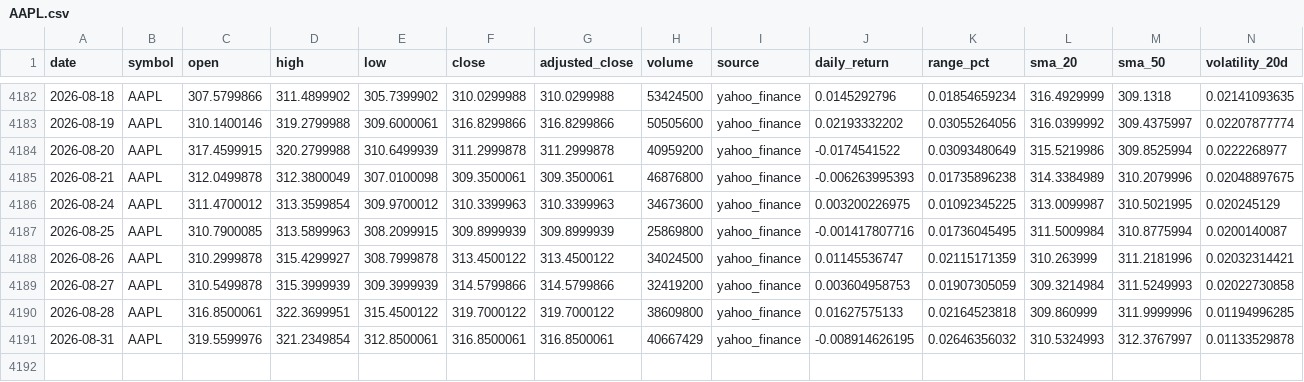
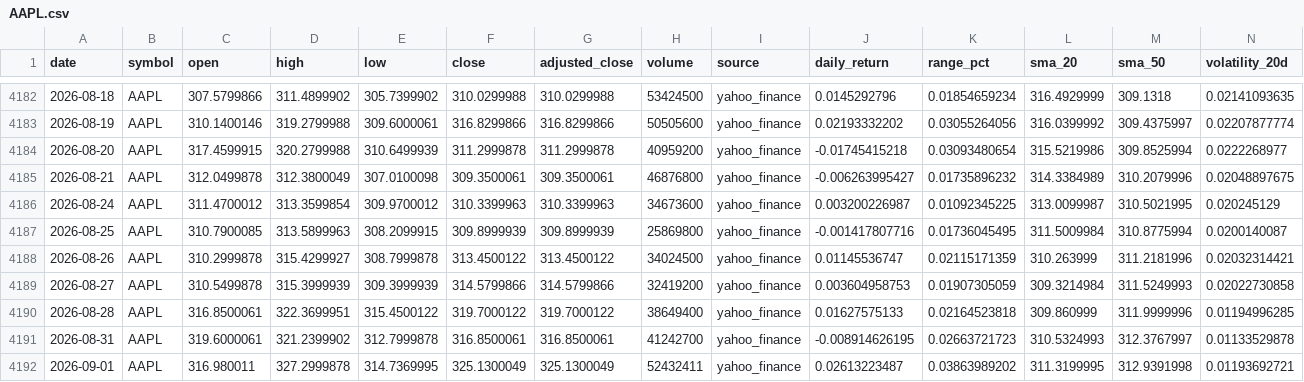
Before and after one commit to abi1010-git/predicting-stock-market-personal-project, a CSV file: data/AAPL.csv, drawn as a sheet; only a part is shown, gaps mark what is left out.

```diff
--- a/data/AAPL.csv
+++ b/data/AAPL.csv
@@ -4183,5 +4183,5 @@ date,symbol,open,high,low,close,adjusted_close,volume,source,daily_return,range_
 2026-08-19,AAPL,310.1400146,319.2799988,309.6000061,316.8299866,316.8299866,50505600,yahoo_finance,0.02193332202,0.03055264056,316.0399992,309.4375997,0.02207877774
-2026-08-20,AAPL,317.4599915,320.2799988,310.6499939,311.2999878,311.2999878,40959200,yahoo_finance,-0.0174541522,0.03093480649,315.5219986,309.8525994,0.0222268977
-2026-08-21,AAPL,312.0499878,312.3800049,307.0100098,309.3500061,309.3500061,46876800,yahoo_finance,-0.006263995393,0.01735896238,314.3384989,310.2079996,0.02048897675
-2026-08-24,AAPL,311.4700012,313.3599854,309.9700012,310.3399963,310.3399963,34673600,yahoo_finance,0.003200226975,0.01092345225,313.0099987,310.5021995,0.020245129
+2026-08-20,AAPL,317.4599915,320.2799988,310.6499939,311.2999878,311.2999878,40959200,yahoo_finance,-0.01745415218,0.03093480654,315.5219986,309.8525994,0.0222268977
+2026-08-21,AAPL,312.0499878,312.3800049,307.0100098,309.3500061,309.3500061,46876800,yahoo_finance,-0.006263995427,0.01735896232,314.3384989,310.2079996,0.02048897675
+2026-08-24,AAPL,311.4700012,313.3599854,309.9700012,310.3399963,310.3399963,34673600,yahoo_finance,0.003200226987,0.01092345225,313.0099987,310.5021995,0.020245129
 2026-08-25,AAPL,310.7900085,313.5899963,308.2099915,309.8999939,309.8999939,25869800,yahoo_finance,-0.001417807716,0.01736045495,311.5009984,310.8775994,0.0200140087
@@ -4189,3 +4189,4 @@ date,symbol,open,high,low,close,adjusted_close,volume,source,daily_return,range_
 2026-08-27,AAPL,310.5499878,315.3999939,309.3999939,314.5799866,314.5799866,32419200,yahoo_finance,0.003604958753,0.01907305059,309.3214984,311.5249993,0.02022730858
-2026-08-28,AAPL,316.8500061,322.3699951,315.4500122,319.7000122,319.7000122,38609800,yahoo_finance,0.01627575133,0.02164523818,309.860999,311.9999996,0.01194996285
-2026-08-31,AAPL,319.5599976,321.2349854,312.8500061,316.8500061,316.8500061,40667429,yahoo_finance,-0.008914626195,0.02646356032,310.5324993,312.3767997,0.01133529878
+2026-08-28,AAPL,316.8500061,322.3699951,315.4500122,319.7000122,319.7000122,38649400,yahoo_finance,0.01627575133,0.02164523818,309.860999,311.9999996,0.01194996285
+2026-08-31,AAPL,319.6000061,321.2399902,312.7999878,316.8500061,316.8500061,41242700,yahoo_finance,-0.008914626195,0.02663721723,310.5324993,312.3767997,0.01133529878
+2026-09-01,AAPL,316.980011,327.2999878,314.7369995,325.1300049,325.1300049,52432411,yahoo_finance,0.02613223487,0.03863989202,311.3199995,312.9391998,0.01193692721
```
Also changed, not shown: data/IWM.csv, data/NVDA.csv, 3 other files.
